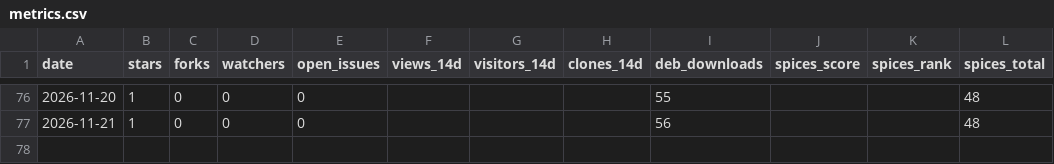
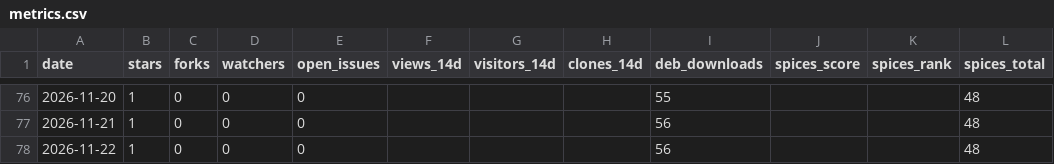
Before and after one commit to JeffreyGbeho/tilo, a CSV file: tools/metrics.csv, drawn as a sheet; only a part is shown, gaps mark what is left out; the diff names each change by its address in the sheet, - before the commit and + after, or states it on an @@ line.

Commit message:
metrics: 2026-11-22

```diff
--- a/tools/metrics.csv
+++ b/tools/metrics.csv
+row 78: 2026-11-22 | 1 | 0 | 0 | 0 |  |  |  | 56 |  |  | 48
```
